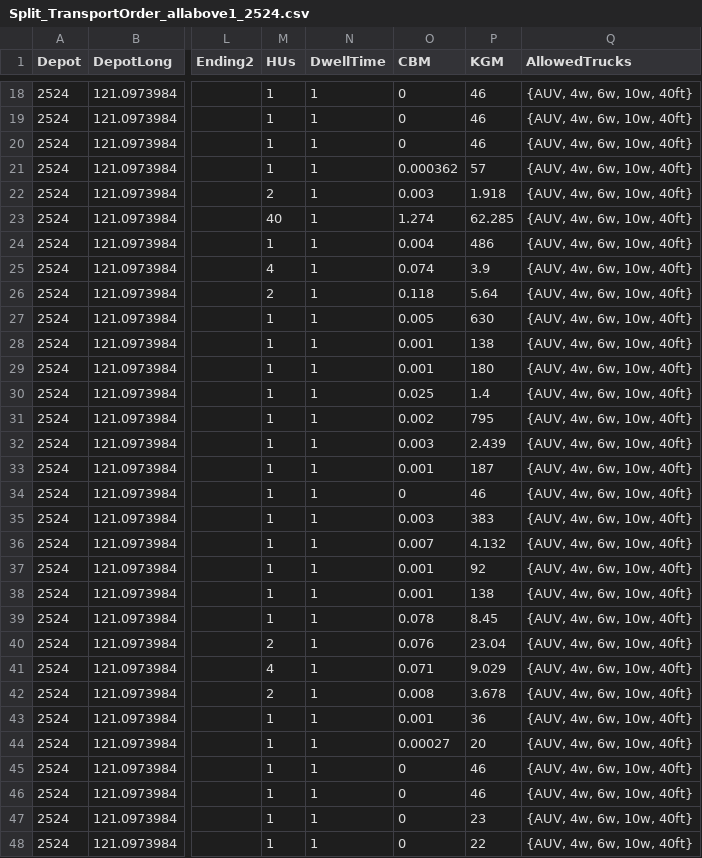
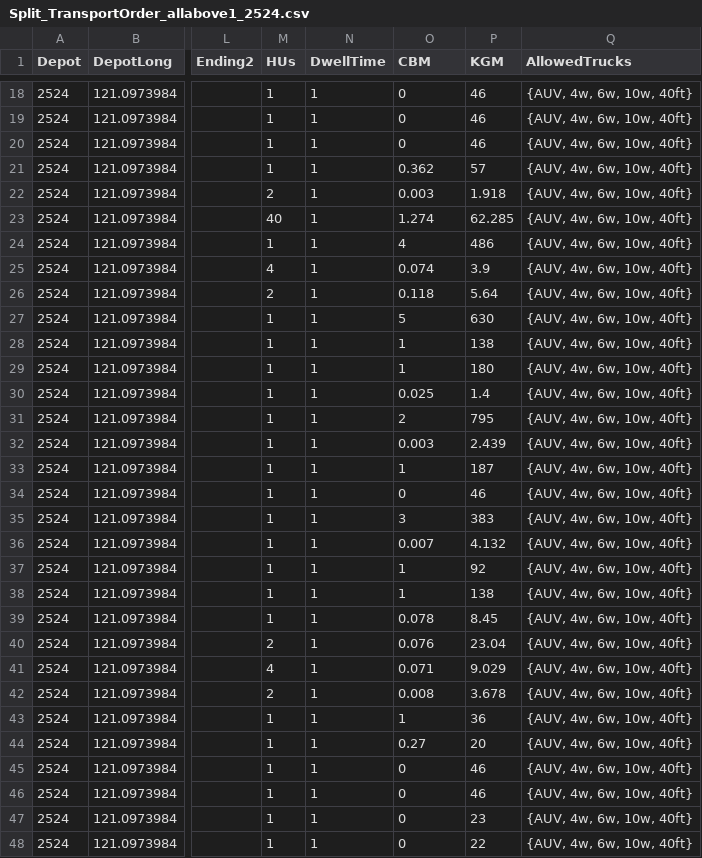
Before and after one commit to lelocle3924/CAPSTONER_repo, a CSV file: inputs/CleanData/Split_TransportOrder_allabove1_2524.csv, drawn as a sheet; only a part is shown, gaps mark what is left out; the diff covers the shown part only; the diff names each change by its address in the sheet, - before the commit and + after, or states it on an @@ line.

```diff
--- a/inputs/CleanData/Split_TransportOrder_allabove1_2524.csv
+++ b/inputs/CleanData/Split_TransportOrder_allabove1_2524.csv
-O21 (CBM): 0.000362
+O21 (CBM): 0.362
-O24 (CBM): 0.004
+O24 (CBM): 4
-O27 (CBM): 0.005
+O27 (CBM): 5
-O28:O29 (CBM): 0.001
+O28:O29 (CBM): 1
-O31 (CBM): 0.002
+O31 (CBM): 2
-O33 (CBM): 0.001
+O33 (CBM): 1
-O35 (CBM): 0.003
+O35 (CBM): 3
-O37:O38 (CBM): 0.001
+O37:O38 (CBM): 1
-O43 (CBM): 0.001
+O43 (CBM): 1
-O44 (CBM): 0.00027
+O44 (CBM): 0.27
```
Also changed, not shown: 183 edited cells elsewhere in this file, 4 other files.
